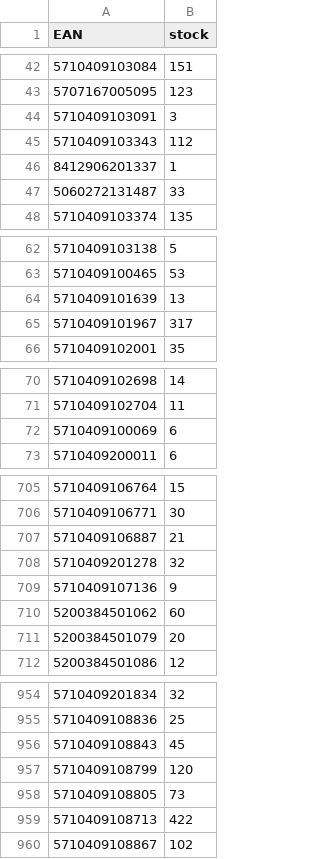
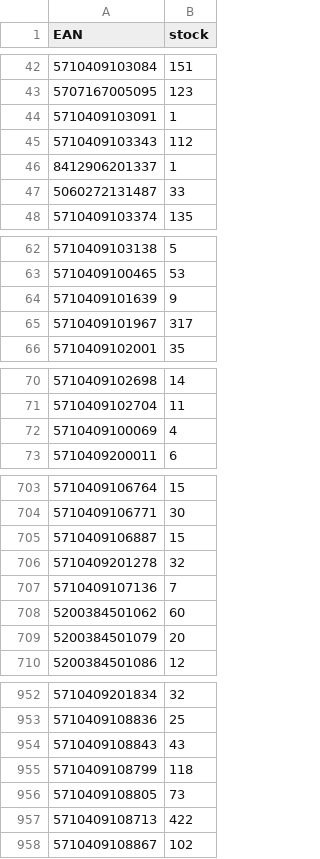
Before and after one commit to mbtylla/pigu, a CSV file: zujastock.csv, drawn as a sheet; only a part is shown, gaps mark what is left out; addresses are those after the commit; the diff covers the shown part only; the diff names each change by its address in the sheet, - before the commit and + after, or states it on an @@ line.

```diff
--- a/zujastock.csv
+++ b/zujastock.csv
-B44 (stock): 3
+B44 (stock): 1
-B64 (stock): 13
+B64 (stock): 9
-B72 (stock): 6
+B72 (stock): 4
-B705 (stock): 21
+B705 (stock): 15
-B707 (stock): 9
+B707 (stock): 7
-B954 (stock): 45
+B954 (stock): 43
-B955 (stock): 120
+B955 (stock): 118
```
Also changed, not shown: 2 added rows, 2 removed rows and 12 edited cells elsewhere in this file, 2 other files.
